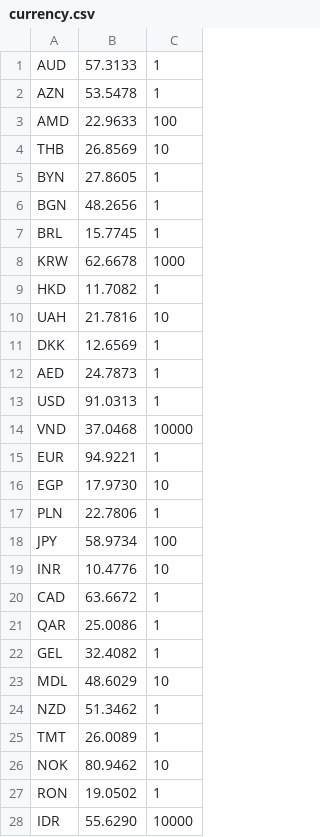
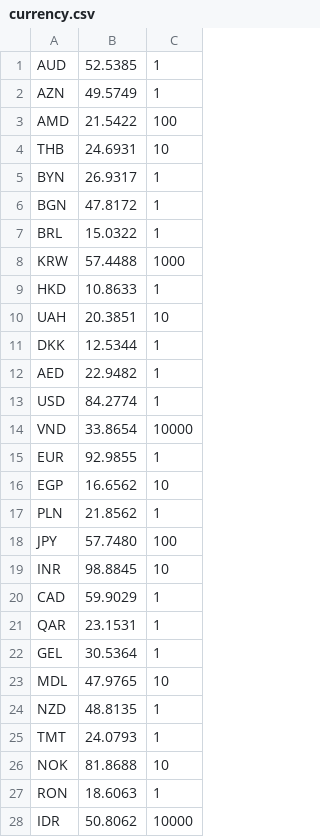
Before and after one commit to vazart-dude/EzConv, a CSV file: bin/currency.csv, drawn as a sheet; only a part is shown; the diff covers the shown part only.

```diff
--- a/bin/currency.csv
+++ b/bin/currency.csv
@@ -1,28 +1,28 @@
-AUD;57.3133;1
-AZN;53.5478;1
-AMD;22.9633;100
-THB;26.8569;10
-BYN;27.8605;1
-BGN;48.2656;1
-BRL;15.7745;1
-KRW;62.6678;1000
-HKD;11.7082;1
-UAH;21.7816;10
-DKK;12.6569;1
-AED;24.7873;1
-USD;91.0313;1
-VND;37.0468;10000
-EUR;94.9221;1
-EGP;17.9730;10
-PLN;22.7806;1
-JPY;58.9734;100
-INR;10.4776;10
-CAD;63.6672;1
-QAR;25.0086;1
-GEL;32.4082;1
-MDL;48.6029;10
-NZD;51.3462;1
-TMT;26.0089;1
-NOK;80.9462;10
-RON;19.0502;1
-IDR;55.6290;10000
+AUD;52.5385;1
+AZN;49.5749;1
+AMD;21.5422;100
+THB;24.6931;10
+BYN;26.9317;1
+BGN;47.8172;1
+BRL;15.0322;1
+KRW;57.4488;1000
+HKD;10.8633;1
+UAH;20.3851;10
+DKK;12.5344;1
+AED;22.9482;1
+USD;84.2774;1
+VND;33.8654;10000
+EUR;92.9855;1
+EGP;16.6562;10
+PLN;21.8562;1
+JPY;57.7480;100
+INR;98.8845;10
+CAD;59.9029;1
+QAR;23.1531;1
+GEL;30.5364;1
+MDL;47.9765;10
+NZD;48.8135;1
+TMT;24.0793;1
+NOK;81.8688;10
+RON;18.6063;1
+IDR;50.8062;10000
```
Also changed, not shown: 15 edited cells elsewhere in this file, 5 other files.
